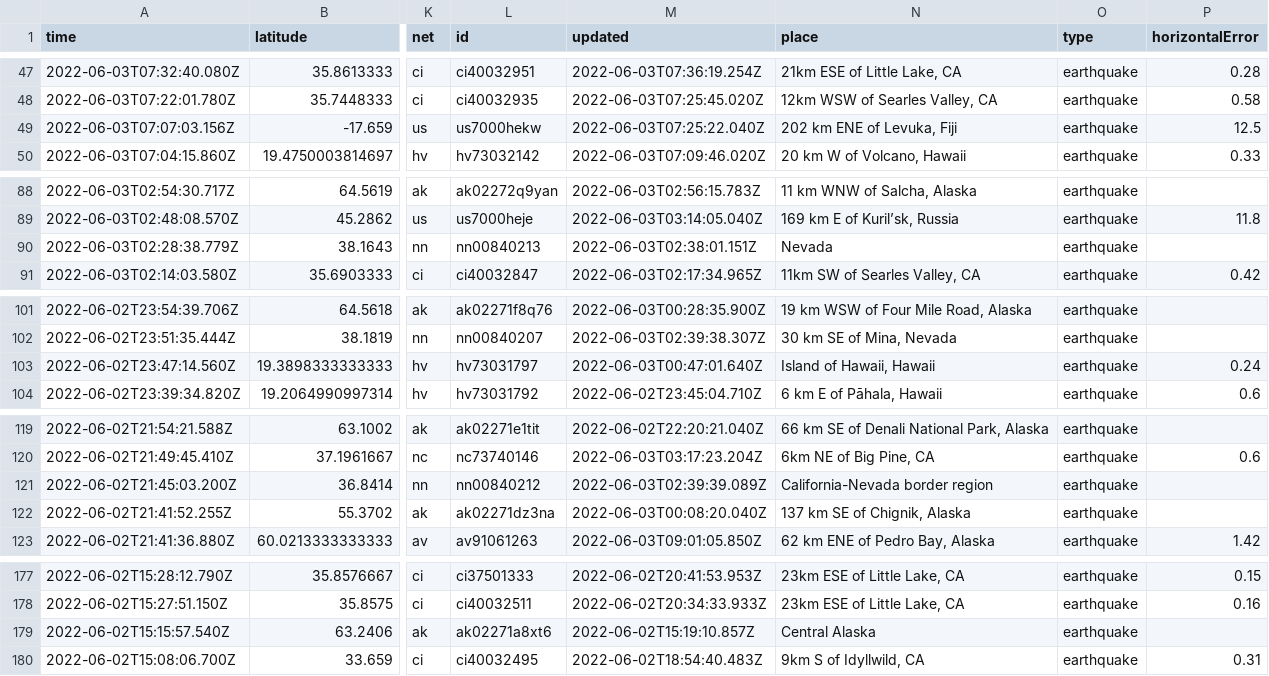
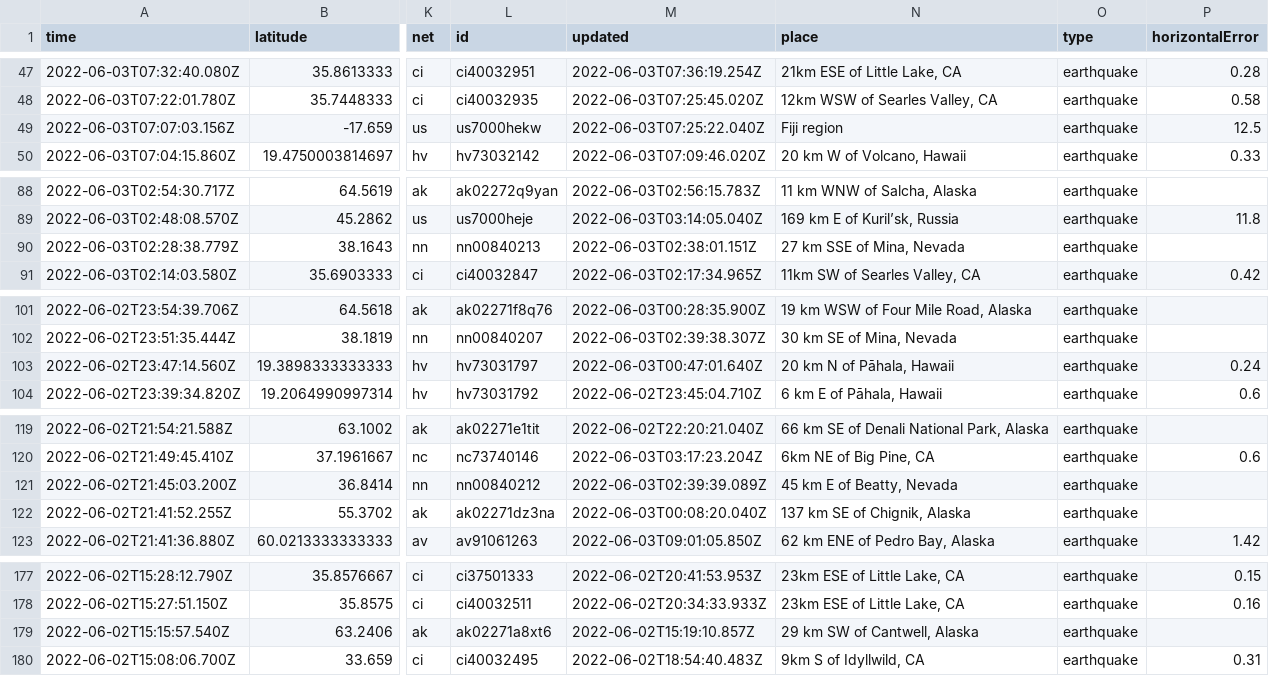
Before and after one commit to lalers/my-data-robot, a CSV file: usgs_current.csv, drawn as a sheet; only a part is shown, gaps mark what is left out; the diff covers the shown part only; the diff names each change by its address in the sheet, - before the commit and + after, or states it on an @@ line.

```diff
--- a/usgs_current.csv
+++ b/usgs_current.csv
-N49 (place): 202 km ENE of Levuka, Fiji
+N49 (place): Fiji region
-N90 (place): Nevada
+N90 (place): 27 km SSE of Mina, Nevada
-N103 (place): Island of Hawaii, Hawaii
+N103 (place): 20 km N of Pāhala, Hawaii
-N121 (place): California-Nevada border region
+N121 (place): 45 km E of Beatty, Nevada
-N179 (place): Central Alaska
+N179 (place): 29 km SW of Cantwell, Alaska
```
Also changed, not shown: 2 removed rows and 7 edited cells elsewhere in this file.
